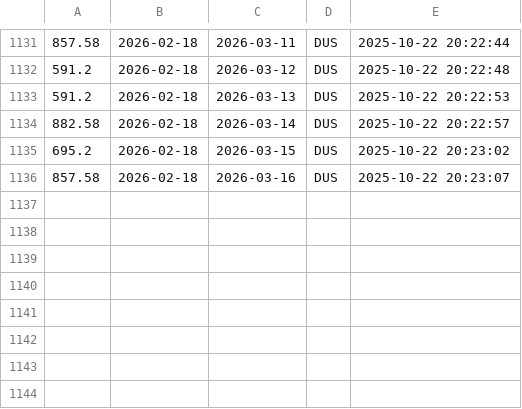
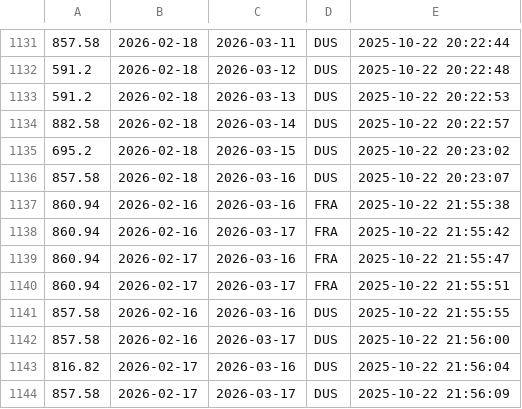
Before and after one commit to khaibom/Flight-Price-Tracker, a CSV file: flight_prices.csv, drawn as a sheet; only a part is shown, gaps mark what is left out; the diff names each change by its address in the sheet, - before the commit and + after, or states it on an @@ line.

Commit message:
update data

```diff
--- a/flight_prices.csv
+++ b/flight_prices.csv
+row 1137: 860.94 | 2026-02-16 | 2026-03-16 | FRA | 2025-10-22 21:55:38
+row 1138: 860.94 | 2026-02-16 | 2026-03-17 | FRA | 2025-10-22 21:55:42
+row 1139: 860.94 | 2026-02-17 | 2026-03-16 | FRA | 2025-10-22 21:55:47
+row 1140: 860.94 | 2026-02-17 | 2026-03-17 | FRA | 2025-10-22 21:55:51
+row 1141: 857.58 | 2026-02-16 | 2026-03-16 | DUS | 2025-10-22 21:55:55
+row 1142: 857.58 | 2026-02-16 | 2026-03-17 | DUS | 2025-10-22 21:56:00
+row 1143: 816.82 | 2026-02-17 | 2026-03-16 | DUS | 2025-10-22 21:56:04
+row 1144: 857.58 | 2026-02-17 | 2026-03-17 | DUS | 2025-10-22 21:56:09
```
